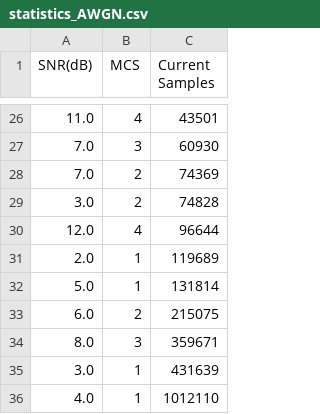
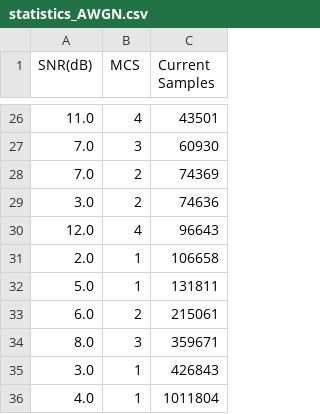
Before and after one commit to pmartinez082/DECT-NR, a CSV file: output_metrics/output/statistics_AWGN.csv, drawn as a sheet; only a part is shown, gaps mark what is left out; the diff covers the shown part only.

```diff
--- a/output_metrics/output/statistics_AWGN.csv
+++ b/output_metrics/output/statistics_AWGN.csv
@@ -28,9 +28,9 @@ SNR(dB),MCS,Current Samples
 7.0,2,74369
-3.0,2,74828
-12.0,4,96644
-2.0,1,119689
-5.0,1,131814
-6.0,2,215075
+3.0,2,74636
+12.0,4,96643
+2.0,1,106658
+5.0,1,131811
+6.0,2,215061
 8.0,3,359671
-3.0,1,431639
-4.0,1,1012110
+3.0,1,426843
+4.0,1,1011804
```
Also changed, not shown: 11 added rows, 11 removed rows and 8 edited cells elsewhere in this file, 15 other files.
